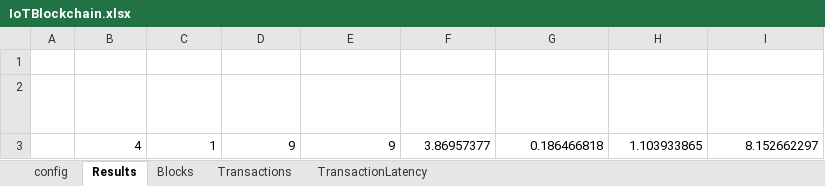
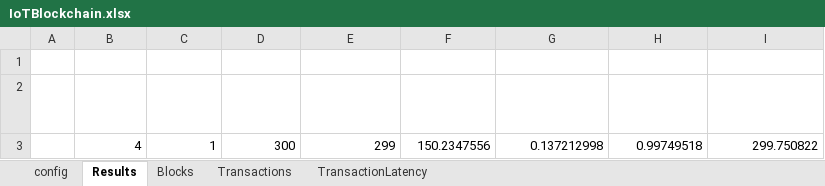
Before and after one commit to AlbshriAdel/BlockSimOsmosis, an Excel workbook: IoTBlockchain.xlsx, sheet Results, drawn as a sheet; values as stored, in another font and other column widths than the file's, no borders; removed rows and columns are numbered as before the commit, all else as after; the diff names each change by its address in the sheet, - before the commit and + after, or states it on an @@ line.

```diff
--- a/IoTBlockchain.xlsx (sheet Results)
+++ b/IoTBlockchain.xlsx (sheet Results)
-row 3:  | 4 | 1 | 9 | 9 | 3.86957377 | 0.186466818 | 1.103933865 | 8.152662297
+row 3:  | 4 | 1 | 300 | 299 | 150.2347556 | 0.137212998 | 0.99749518 | 299.750822
```
Also changed, not shown: sheet Blocks, sheet Transactions, sheet TransactionLatency, 20 other files.
